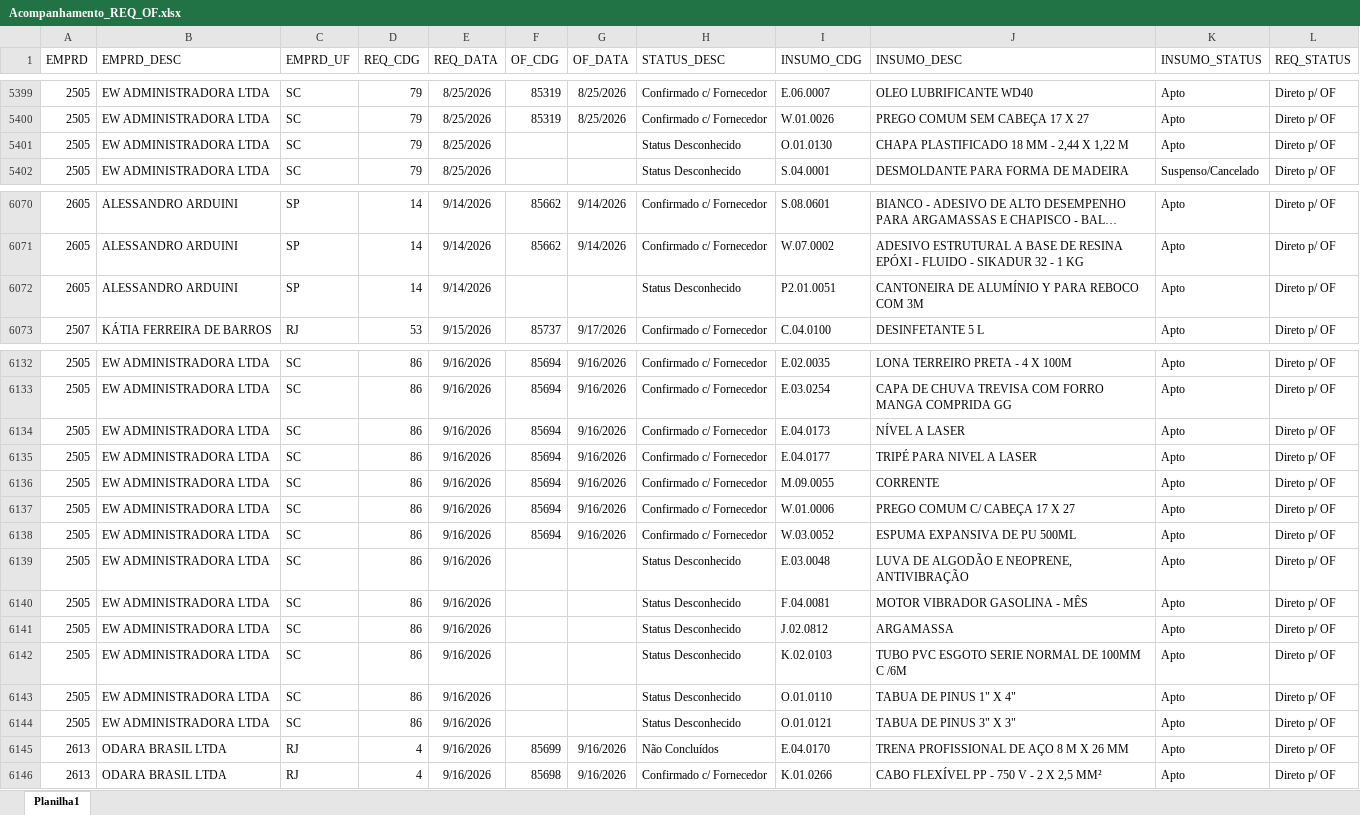
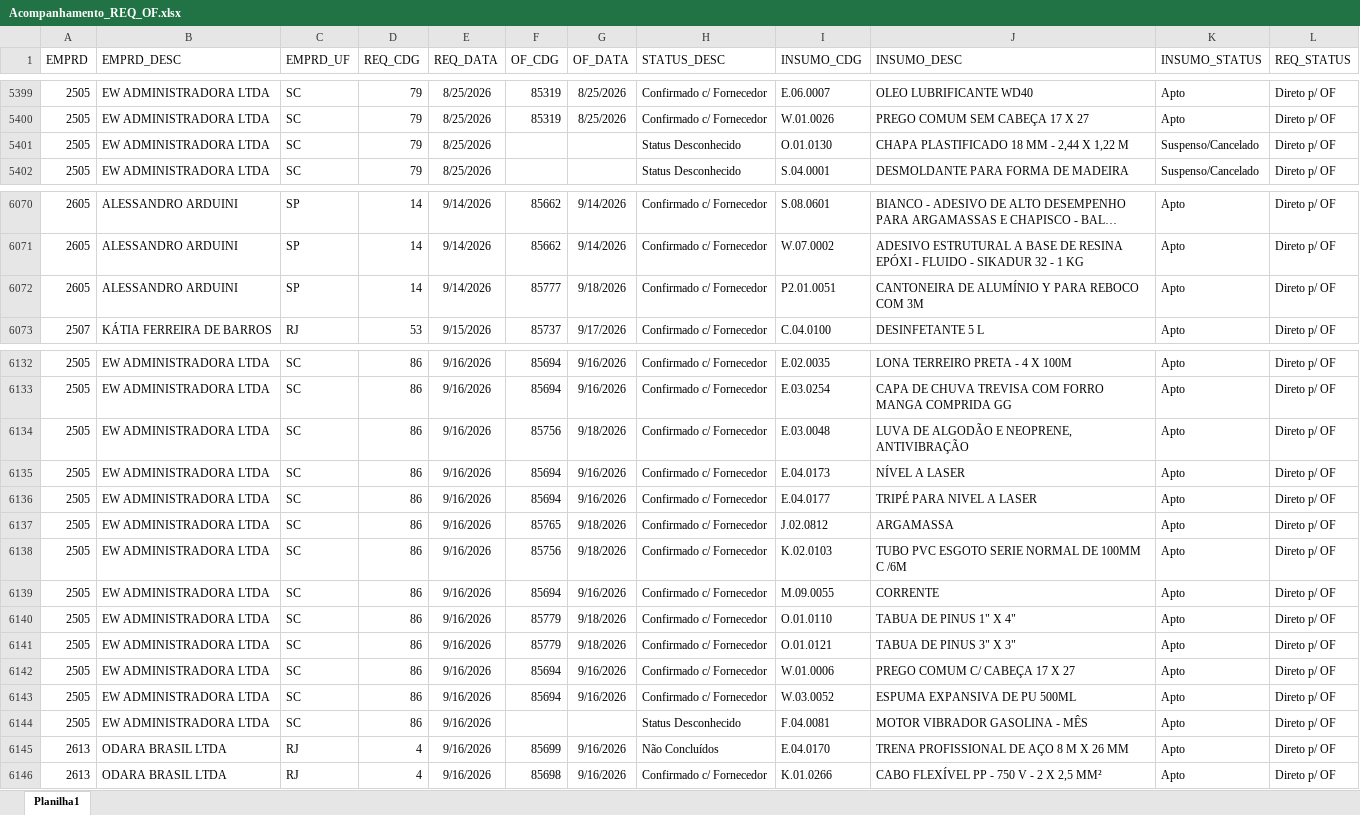
Before and after one commit to Mgiglio98/acompanhamento-requisicoes, an Excel workbook: Acompanhamento_REQ_OF.xlsx, sheet Planilha1, drawn as a sheet; only a part is shown, gaps mark what is left out; long unchanged cells end in …; values as stored, in another font and other column widths than the file's, no borders; removed rows and columns are numbered as before the commit, all else as after; the diff covers the shown part only; the diff names each change by its address in the sheet, - before the commit and + after, or states it on an @@ line.

```diff
--- a/Acompanhamento_REQ_OF.xlsx (sheet Planilha1)
+++ b/Acompanhamento_REQ_OF.xlsx (sheet Planilha1)
-K5401 (INSUMO_STATUS): Apto
+K5401 (INSUMO_STATUS): Suspenso/Cancelado
-F6072 (OF_CDG): (empty)
+F6072 (OF_CDG): 85777
-G6072 (OF_DATA): (empty)
+G6072 (OF_DATA): 9/18/2026
-H6072 (STATUS_DESC): Status Desconhecido
+H6072 (STATUS_DESC): Confirmado c/ Fornecedor
+row 6134: 2505 | EW ADMINISTRADORA LTDA | SC | 86 | 9/16/2026 | 85756 | 9/18/2026 | Confirmado c/ Fornecedor | E.03.0048 | LUVA DE ALGODÃO E NEOPRENE, ANTIVIBRAÇÃO | Apto | Direto p/ OF
+row 6137: 2505 | EW ADMINISTRADORA LTDA | SC | 86 | 9/16/2026 | 85765 | 9/18/2026 | Confirmado c/ Fornecedor | J.02.0812 | ARGAMASSA | Apto | Direto p/ OF
+row 6138: 2505 | EW ADMINISTRADORA LTDA | SC | 86 | 9/16/2026 | 85756 | 9/18/2026 | Confirmado c/ Fornecedor | K.02.0103 | TUBO PVC ESGOTO SERIE NORMAL DE 100MM C /6M | Apto | Direto p/ OF
+row 6140: 2505 | EW ADMINISTRADORA LTDA | SC | 86 | 9/16/2026 | 85779 | 9/18/2026 | Confirmado c/ Fornecedor | O.01.0110 | TABUA DE PINUS 1" X 4" | Apto | Direto p/ OF
+row 6141: 2505 | EW ADMINISTRADORA LTDA | SC | 86 | 9/16/2026 | 85779 | 9/18/2026 | Confirmado c/ Fornecedor | O.01.0121 | TABUA DE PINUS 3" X 3" | Apto | Direto p/ OF
-row 6139: 2505 | EW ADMINISTRADORA LTDA | SC | 86 | 9/16/2026 |  |  | Status Desconhecido | E.03.0048 | LUVA DE ALGODÃO E NEOPRENE, ANTIVIBRAÇÃO | Apto | Direto p/ OF
-row 6141: 2505 | EW ADMINISTRADORA LTDA | SC | 86 | 9/16/2026 |  |  | Status Desconhecido | J.02.0812 | ARGAMASSA | Apto | Direto p/ OF
-row 6142: 2505 | EW ADMINISTRADORA LTDA | SC | 86 | 9/16/2026 |  |  | Status Desconhecido | K.02.0103 | TUBO PVC ESGOTO SERIE NORMAL DE 100MM C /6M | Apto | Direto p/ OF
-row 6143: 2505 | EW ADMINISTRADORA LTDA | SC | 86 | 9/16/2026 |  |  | Status Desconhecido | O.01.0110 | TABUA DE PINUS 1" X 4" | Apto | Direto p/ OF
-row 6144: 2505 | EW ADMINISTRADORA LTDA | SC | 86 | 9/16/2026 |  |  | Status Desconhecido | O.01.0121 | TABUA DE PINUS 3" X 3" | Apto | Direto p/ OF
```
Also changed, not shown: 34 added rows, 9 removed rows and 76 edited cells elsewhere in this sheet.
